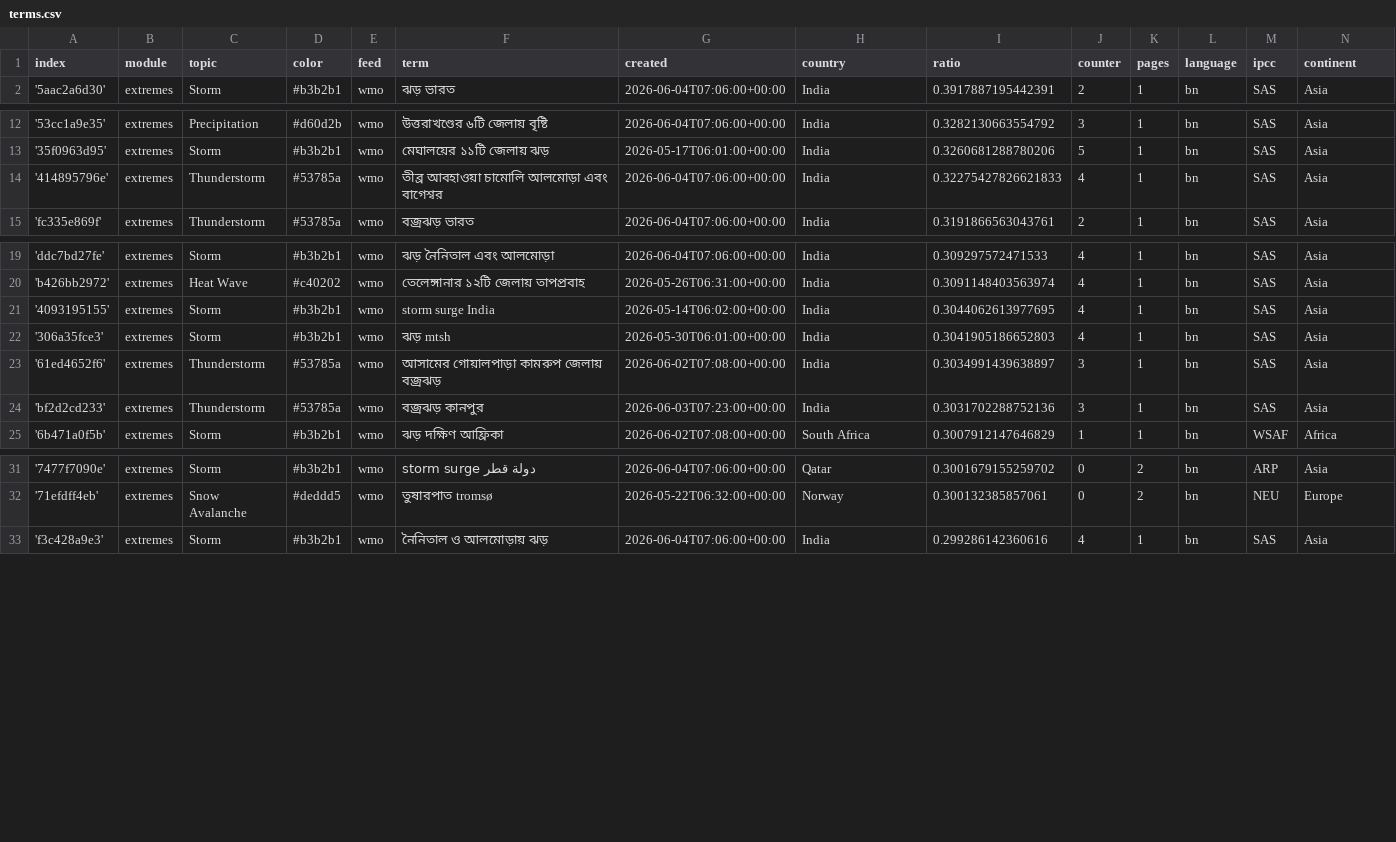
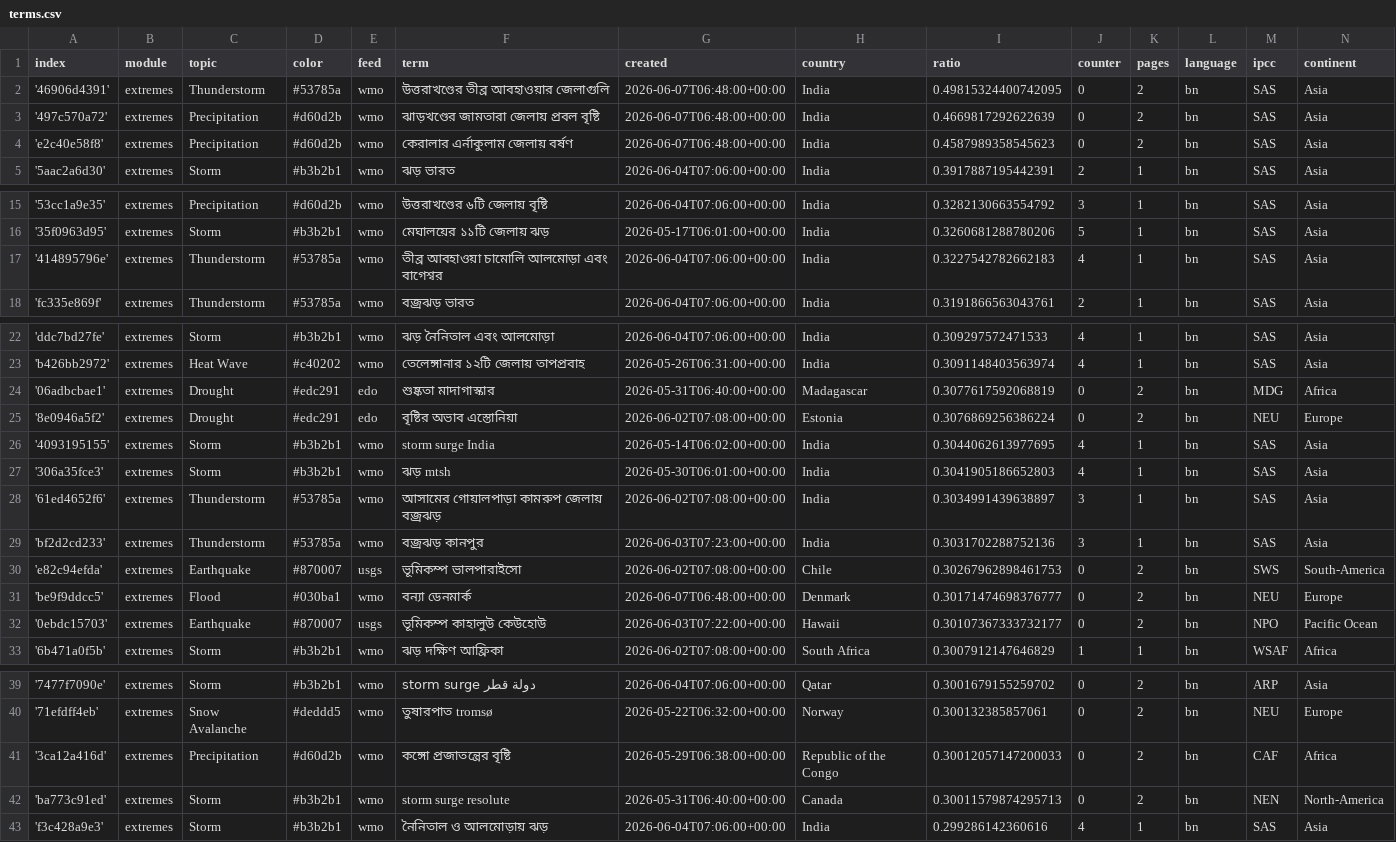
Before and after one commit to sonjanews/bengaliExtremes, a CSV file: terms.csv, drawn as a sheet; only a part is shown, gaps mark what is left out; the diff covers the shown part only.

Commit message:
Commit from GitHub Actions (import:0.0)

```diff
--- a/terms.csv
+++ b/terms.csv
@@ -1,2 +1,5 @@
 index,module,topic,color,feed,term,created,country,ratio,counter,pages,language,ipcc,continent
+'46906d4391',extremes,Thunderstorm,#53785a,wmo,উত্তরাখণ্ডের তীব্র আবহাওয়ার জেলাগুলি,2026-06-07T06:48:00+00:00,India,0.49815324400742095,0,2,bn,SAS,Asia
+'497c570a72',extremes,Precipitation,#d60d2b,wmo,ঝাড়খণ্ডের জামতারা জেলায় প্রবল বৃষ্টি,2026-06-07T06:48:00+00:00,India,0.4669817292622639,0,2,bn,SAS,Asia
+'e2c40e58f8',extremes,Precipitation,#d60d2b,wmo,কেরালার এর্নাকুলাম জেলায় বর্ষণ,2026-06-07T06:48:00+00:00,India,0.4587989358545623,0,2,bn,SAS,Asia
 '5aac2a6d30',extremes,Storm,#b3b2b1,wmo,ঝড় ভারত,2026-06-04T07:06:00+00:00,India,0.3917887195442391,2,1,bn,SAS,Asia
@@ -13,3 +16,3 @@ index,module,topic,color,feed,term,created,country,ratio,counter,pages,language,
 '35f0963d95',extremes,Storm,#b3b2b1,wmo,মেঘালয়ের ১১টি জেলায় ঝড়,2026-05-17T06:01:00+00:00,India,0.3260681288780206,5,1,bn,SAS,Asia
-'414895796e',extremes,Thunderstorm,#53785a,wmo,তীব্র আবহাওয়া চামোলি আলমোড়া এবং বাগেশ্বর,2026-06-04T07:06:00+00:00,India,0.32275427826621833,4,1,bn,SAS,Asia
+'414895796e',extremes,Thunderstorm,#53785a,wmo,তীব্র আবহাওয়া চামোলি আলমোড়া এবং বাগেশ্বর,2026-06-04T07:06:00+00:00,India,0.3227542782662183,4,1,bn,SAS,Asia
 'fc335e869f',extremes,Thunderstorm,#53785a,wmo,বজ্রঝড় ভারত,2026-06-04T07:06:00+00:00,India,0.3191866563043761,2,1,bn,SAS,Asia
@@ -20,2 +23,4 @@ index,module,topic,color,feed,term,created,country,ratio,counter,pages,language,
 'b426bb2972',extremes,Heat Wave,#c40202,wmo,তেলেঙ্গানার ১২টি জেলায় তাপপ্রবাহ,2026-05-26T06:31:00+00:00,India,0.3091148403563974,4,1,bn,SAS,Asia
+'06adbcbae1',extremes,Drought,#edc291,edo,শুষ্কতা মাদাগাস্কার,2026-05-31T06:40:00+00:00,Madagascar,0.3077617592068819,0,2,bn,MDG,Africa
+'8e0946a5f2',extremes,Drought,#edc291,edo,বৃষ্টির অভাব এস্তোনিয়া,2026-06-02T07:08:00+00:00,Estonia,0.3076869256386224,0,2,bn,NEU,Europe
 '4093195155',extremes,Storm,#b3b2b1,wmo,storm surge India,2026-05-14T06:02:00+00:00,India,0.3044062613977695,4,1,bn,SAS,Asia
@@ -24,2 +29,5 @@ index,module,topic,color,feed,term,created,country,ratio,counter,pages,language,
 'bf2d2cd233',extremes,Thunderstorm,#53785a,wmo,বজ্রঝড় কানপুর,2026-06-03T07:23:00+00:00,India,0.3031702288752136,3,1,bn,SAS,Asia
+'e82c94efda',extremes,Earthquake,#870007,usgs,ভূমিকম্প ভালপারাইসো,2026-06-02T07:08:00+00:00,Chile,0.30267962898461753,0,2,bn,SWS,South-America
+'be9f9ddcc5',extremes,Flood,#030ba1,wmo,বন্যা ডেনমার্ক,2026-06-07T06:48:00+00:00,Denmark,0.30171474698376777,0,2,bn,NEU,Europe
+'0ebdc15703',extremes,Earthquake,#870007,usgs,ভূমিকম্প কাহালুউ কেউহোউ,2026-06-03T07:22:00+00:00,Hawaii,0.30107367333732177,0,2,bn,NPO,Pacific Ocean
 '6b471a0f5b',extremes,Storm,#b3b2b1,wmo,ঝড় দক্ষিণ আফ্রিকা,2026-06-02T07:08:00+00:00,South Africa,0.3007912147646829,1,1,bn,WSAF,Africa
@@ -32,2 +40,4 @@ index,module,topic,color,feed,term,created,country,ratio,counter,pages,language,
 '71efdff4eb',extremes,Snow Avalanche,#deddd5,wmo,তুষারপাত tromsø,2026-05-22T06:32:00+00:00,Norway,0.300132385857061,0,2,bn,NEU,Europe
+'3ca12a416d',extremes,Precipitation,#d60d2b,wmo,কঙ্গো প্রজাতন্ত্রের বৃষ্টি,2026-05-29T06:38:00+00:00,Republic of the Congo,0.30012057147200033,0,2,bn,CAF,Africa
+'ba773c91ed',extremes,Storm,#b3b2b1,wmo,storm surge resolute,2026-05-31T06:40:00+00:00,Canada,0.30011579874295713,0,2,bn,NEN,North-America
 'f3c428a9e3',extremes,Storm,#b3b2b1,wmo,নৈনিতাল ও আলমোড়ায় ঝড়,2026-06-04T07:06:00+00:00,India,0.299286142360616,4,1,bn,SAS,Asia
```
Also changed, not shown: 8 edited cells elsewhere in this file.
